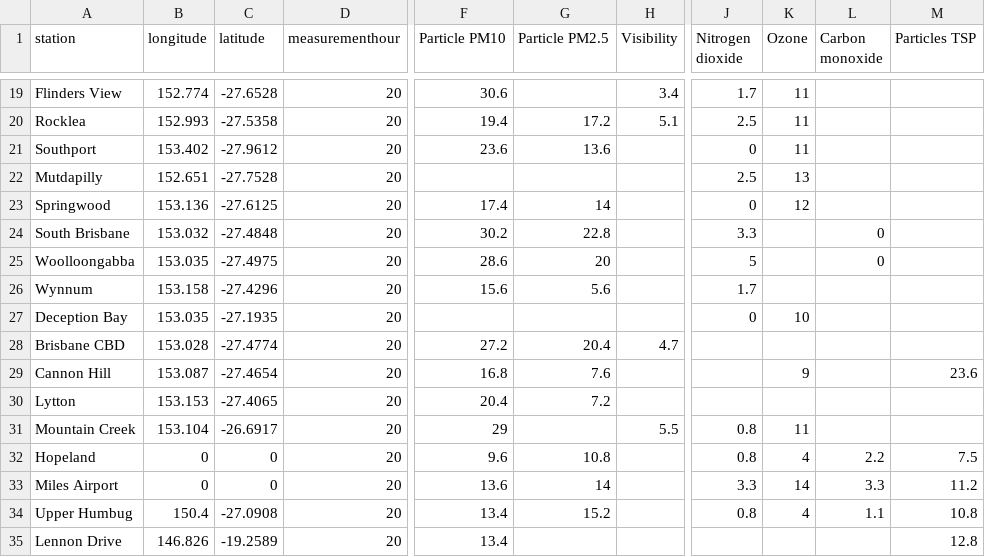
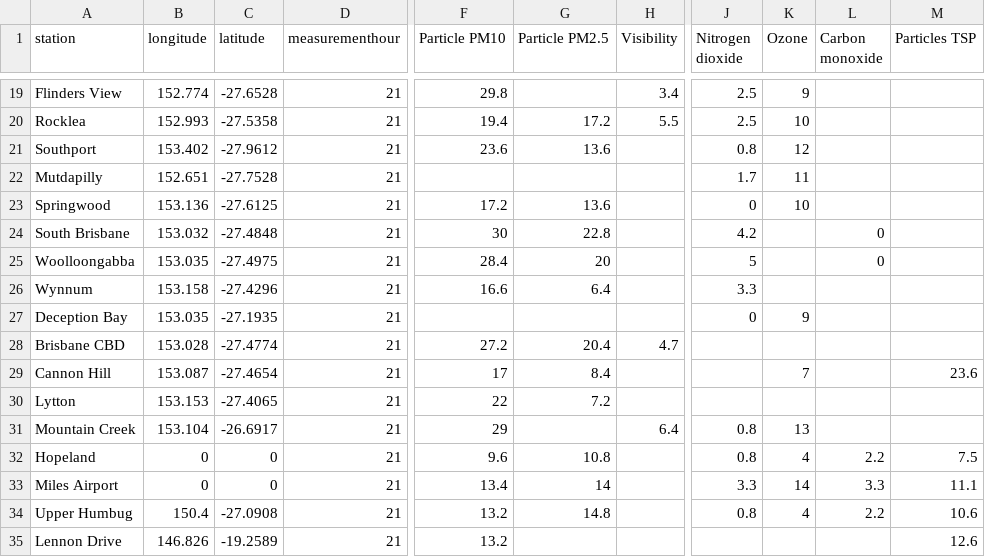
Before and after one commit to joshnicholas/data, a CSV file: latest_qld_air_quality.csv, drawn as a sheet; only a part is shown, gaps mark what is left out; the diff covers the shown part only; the diff names each change by its address in the sheet, - before the commit and + after, or states it on an @@ line.

```diff
--- a/latest_qld_air_quality.csv
+++ b/latest_qld_air_quality.csv
-D19:D35 (measurementhour): 20
+D19:D35 (measurementhour): 21
-F19 (Particle PM10): 30.6
+F19 (Particle PM10): 29.8
-J19 (Nitrogen dioxide): 1.7
+J19 (Nitrogen dioxide): 2.5
-K19 (Ozone): 11
+K19 (Ozone): 9
-H20 (Visibility): 5.1
+H20 (Visibility): 5.5
-K20 (Ozone): 11
+K20 (Ozone): 10
-J21 (Nitrogen dioxide): 0
+J21 (Nitrogen dioxide): 0.8
-K21 (Ozone): 11
+K21 (Ozone): 12
-J22 (Nitrogen dioxide): 2.5
+J22 (Nitrogen dioxide): 1.7
-K22 (Ozone): 13
+K22 (Ozone): 11
-F23 (Particle PM10): 17.4
+F23 (Particle PM10): 17.2
-G23 (Particle PM2.5): 14
+G23 (Particle PM2.5): 13.6
-K23 (Ozone): 12
+K23 (Ozone): 10
-F24 (Particle PM10): 30.2
+F24 (Particle PM10): 30
-J24 (Nitrogen dioxide): 3.3
+J24 (Nitrogen dioxide): 4.2
-F25 (Particle PM10): 28.6
+F25 (Particle PM10): 28.4
-F26 (Particle PM10): 15.6
+F26 (Particle PM10): 16.6
-G26 (Particle PM2.5): 5.6
+G26 (Particle PM2.5): 6.4
-J26 (Nitrogen dioxide): 1.7
+J26 (Nitrogen dioxide): 3.3
-K27 (Ozone): 10
+K27 (Ozone): 9
-F29 (Particle PM10): 16.8
+F29 (Particle PM10): 17
-G29 (Particle PM2.5): 7.6
+G29 (Particle PM2.5): 8.4
-K29 (Ozone): 9
+K29 (Ozone): 7
-F30 (Particle PM10): 20.4
+F30 (Particle PM10): 22
-H31 (Visibility): 5.5
+H31 (Visibility): 6.4
-K31 (Ozone): 11
+K31 (Ozone): 13
-F33 (Particle PM10): 13.6
+F33 (Particle PM10): 13.4
-M33 (Particles TSP): 11.2
+M33 (Particles TSP): 11.1
-F34:F35 (Particle PM10): 13.4
+F34:F35 (Particle PM10): 13.2
-G34 (Particle PM2.5): 15.2
+G34 (Particle PM2.5): 14.8
-L34 (Carbon monoxide): 1.1
+L34 (Carbon monoxide): 2.2
-M34 (Particles TSP): 10.8
+M34 (Particles TSP): 10.6
-M35 (Particles TSP): 12.8
+M35 (Particles TSP): 12.6
```
Also changed, not shown: 54 edited cells elsewhere in this file, 1 other file.
